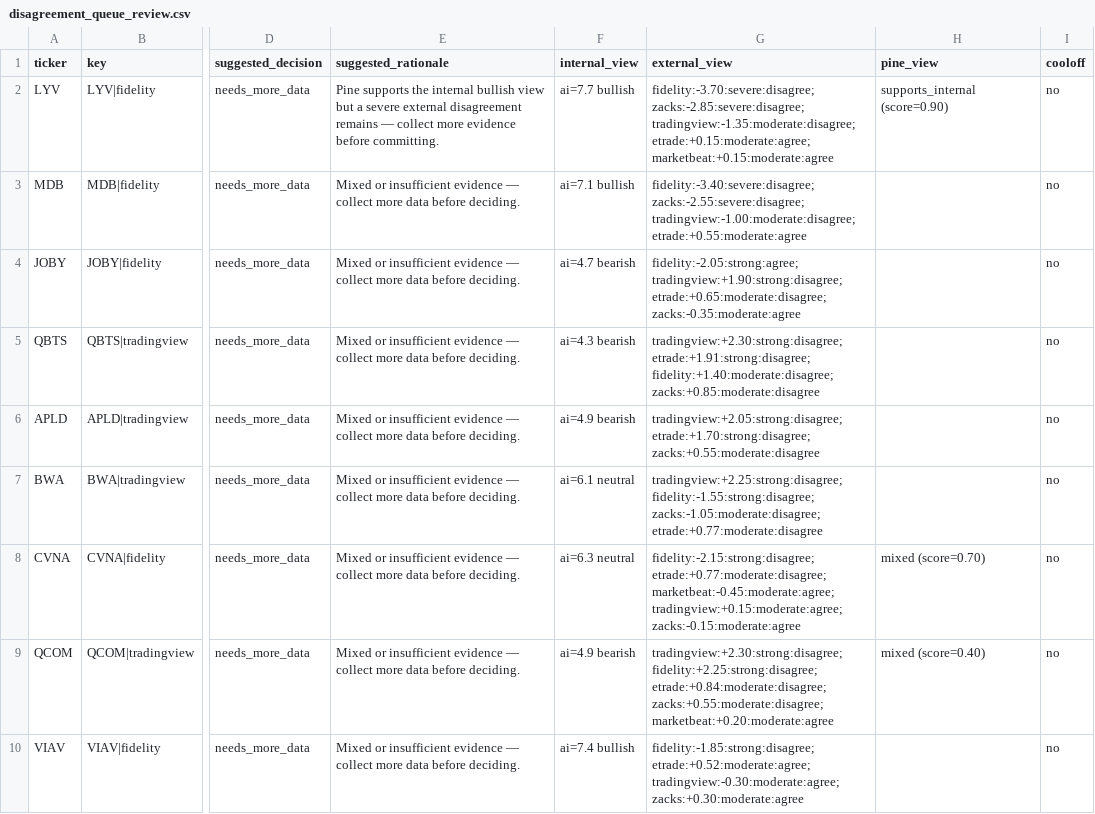
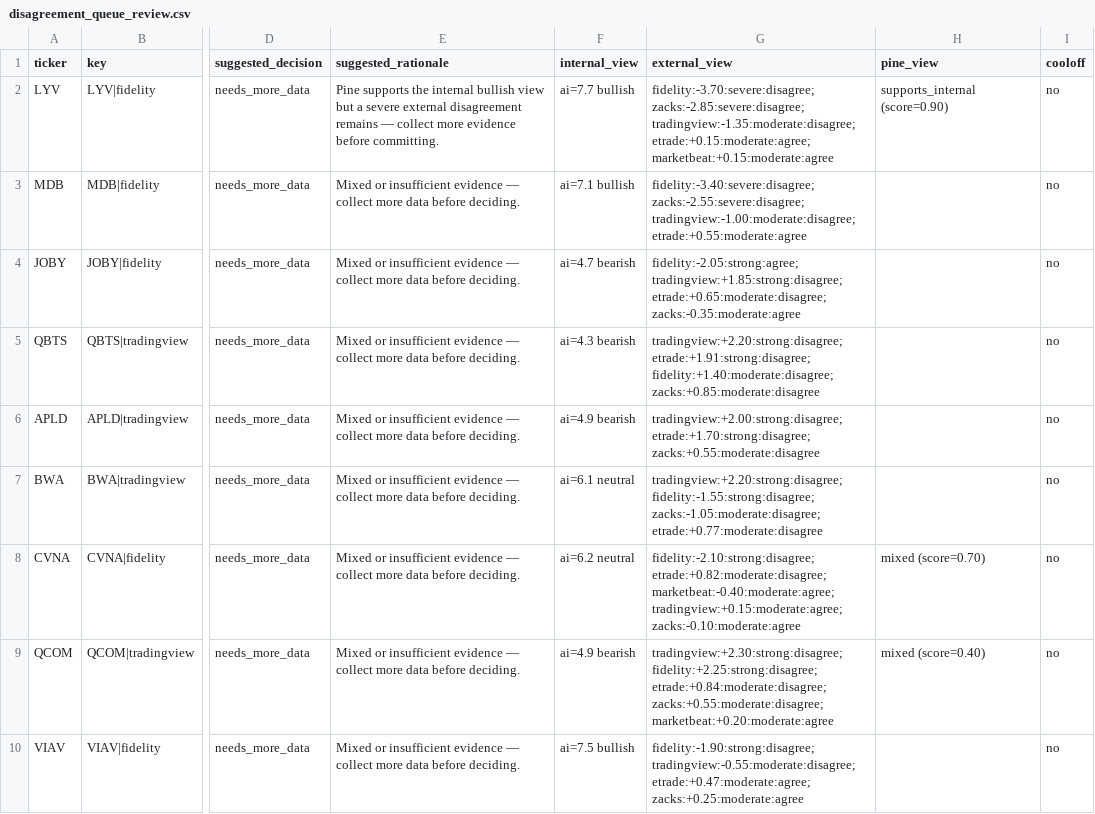
Before and after one commit to stdeplock-prog/ai-stock-rankings, a CSV file: data/reports/disagreement_queue_review.csv, drawn as a sheet; only a part is shown, gaps mark what is left out; the diff covers the shown part only; the diff names each change by its address in the sheet, - before the commit and + after, or states it on an @@ line.

```diff
--- a/data/reports/disagreement_queue_review.csv
+++ b/data/reports/disagreement_queue_review.csv
-G4 (external_view): fidelity:-2.05:strong:agree; tradingview:+1.90:strong:disagree; etrade:+0.65:moderate:disagree; zacks:-0.35:moderate:agree
+G4 (external_view): fidelity:-2.05:strong:agree; tradingview:+1.85:strong:disagree; etrade:+0.65:moderate:disagree; zacks:-0.35:moderate:agree
-G5 (external_view): tradingview:+2.30:strong:disagree; etrade:+1.91:strong:disagree; fidelity:+1.40:moderate:disagree;…
+G5 (external_view): tradingview:+2.20:strong:disagree; etrade:+1.91:strong:disagree; fidelity:+1.40:moderate:disagree;…
-G6 (external_view): tradingview:+2.05:strong:disagree; etrade:+1.70:strong:disagree; zacks:+0.55:moderate:disagree
+G6 (external_view): tradingview:+2.00:strong:disagree; etrade:+1.70:strong:disagree; zacks:+0.55:moderate:disagree
-G7 (external_view): tradingview:+2.25:strong:disagree; fidelity:-1.55:strong:disagree; zacks:-1.05:moderate:disagree;…
+G7 (external_view): tradingview:+2.20:strong:disagree; fidelity:-1.55:strong:disagree; zacks:-1.05:moderate:disagree;…
-F8 (internal_view): ai=6.3 neutral
+F8 (internal_view): ai=6.2 neutral
-G8 (external_view): fidelity:-2.15:strong:disagree; etrade:+0.77:moderate:disagree; marketbeat:-0.45:moderate:agree; tradingview:+0.15:moderate:agree; zacks:-0.15:moderate:agree
+G8 (external_view): fidelity:-2.10:strong:disagree; etrade:+0.82:moderate:disagree; marketbeat:-0.40:moderate:agree; tradingview:+0.15:moderate:agree; zacks:-0.10:moderate:agree
-F10 (internal_view): ai=7.4 bullish
+F10 (internal_view): ai=7.5 bullish
-G10 (external_view): fidelity:-1.85:strong:disagree; etrade:+0.52:moderate:agree; tradingview:-0.30:moderate:agree; zacks:+0.30:moderate:agree
+G10 (external_view): fidelity:-1.90:strong:disagree; tradingview:-0.55:moderate:disagree; etrade:+0.47:moderate:agree; zacks:+0.25:moderate:agree
```
Also changed, not shown: 1 added row and 5 edited cells elsewhere in this file, data/processed/catalysts.csv, data/processed/scoring_outputs/swing_rankings.csv, 48 other files.
